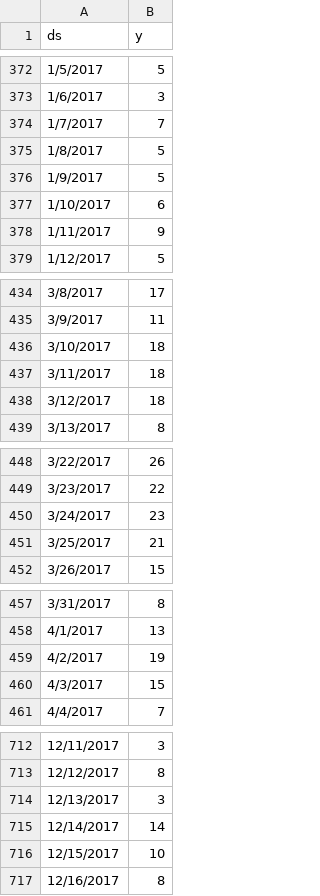
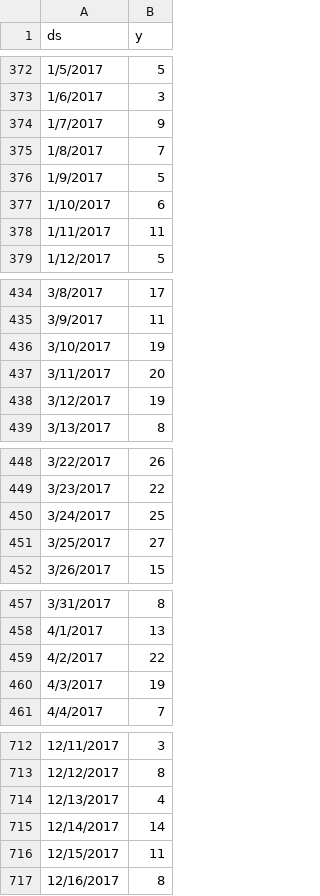
Before and after one commit to bluecatodd/pythonlearning, a CSV file: midw.csv, drawn as a sheet; only a part is shown, gaps mark what is left out; the diff covers the shown part only.

Commit message:
Add files via upload

```diff
--- a/midw.csv
+++ b/midw.csv
@@ -373,7 +373,7 @@
 1/6/2017,3
-1/7/2017,7
-1/8/2017,5
+1/7/2017,9
+1/8/2017,7
 1/9/2017,5
 1/10/2017,6
-1/11/2017,9
+1/11/2017,11
 1/12/2017,5
@@ -435,5 +435,5 @@
 3/9/2017,11
-3/10/2017,18
-3/11/2017,18
-3/12/2017,18
+3/10/2017,19
+3/11/2017,20
+3/12/2017,19
 3/13/2017,8
@@ -449,4 +449,4 @@
 3/23/2017,22
-3/24/2017,23
-3/25/2017,21
+3/24/2017,25
+3/25/2017,27
 3/26/2017,15
@@ -458,4 +458,4 @@
 4/1/2017,13
-4/2/2017,19
-4/3/2017,15
+4/2/2017,22
+4/3/2017,19
 4/4/2017,7
@@ -713,5 +713,5 @@
 12/12/2017,8
-12/13/2017,3
+12/13/2017,4
 12/14/2017,14
-12/15/2017,10
+12/15/2017,11
 12/16/2017,8
```
Also changed, not shown: 20 edited cells elsewhere in this file.
